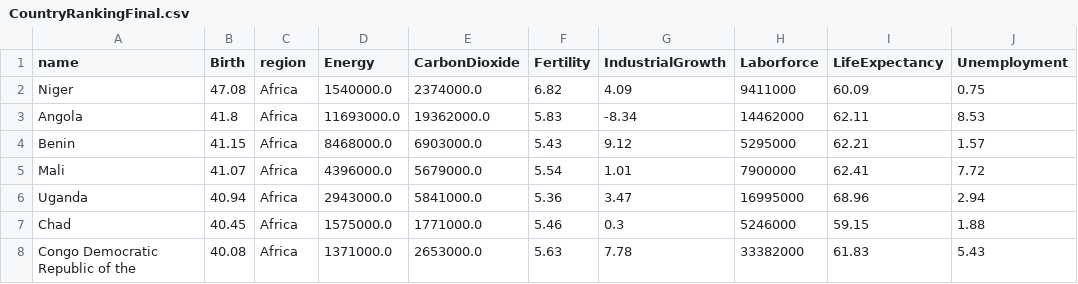
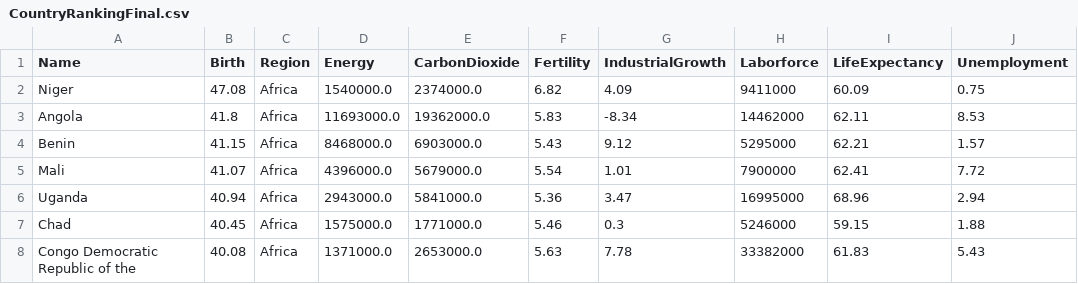
Before and after one commit to 543-Van-Deliverables/Deliverable-1, a CSV file: CountryRankingFinal.csv, drawn as a sheet; only a part is shown.

Commit message:
Update CountryRankingFinal.csv

```diff
--- a/CountryRankingFinal.csv
+++ b/CountryRankingFinal.csv
@@ -1,2 +1,2 @@
-name,Birth,region,Energy,CarbonDioxide,Fertility,IndustrialGrowth,Laborforce,LifeExpectancy,Unemployment
+Name,Birth,Region,Energy,CarbonDioxide,Fertility,IndustrialGrowth,Laborforce,LifeExpectancy,Unemployment
 Niger,47.08,Africa,1540000.0,2374000.0,6.82,4.09,9411000,60.09,0.75
```
